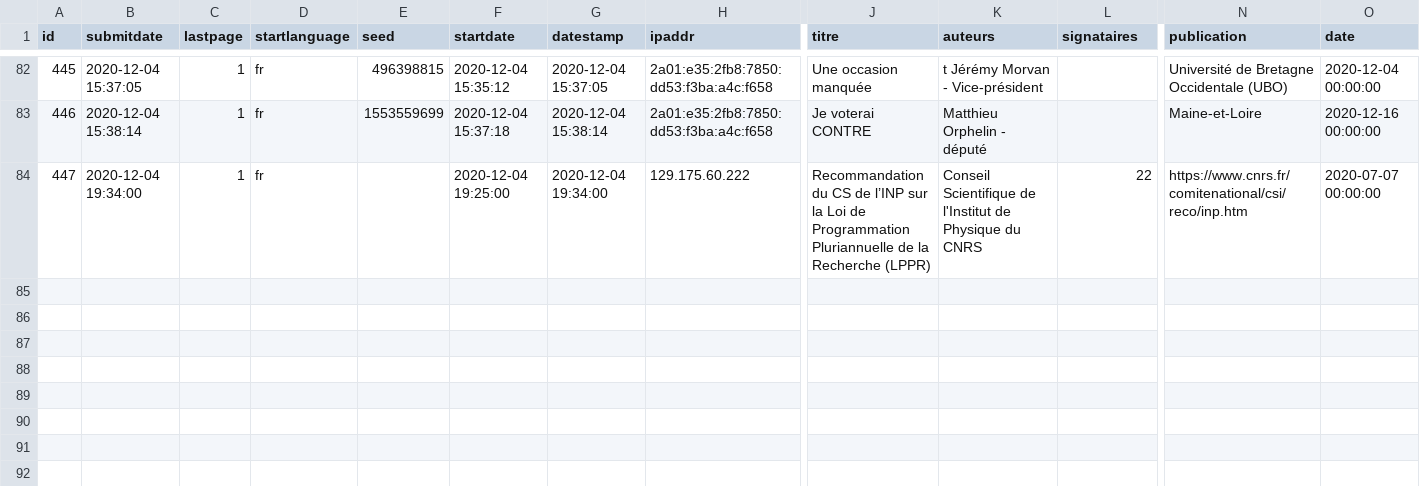
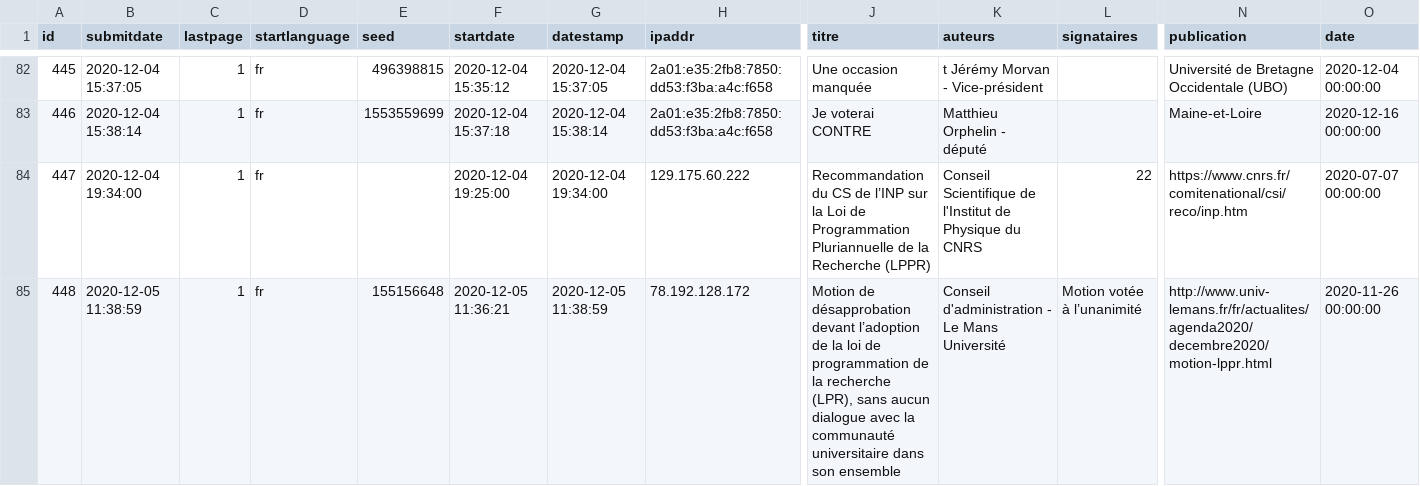
Before and after one commit to cpesr/veilleESR-tribunes, a CSV file: results-survey435945.csv, drawn as a sheet; only a part is shown, gaps mark what is left out; rows hold the shown columns only; the diff names each change by its address in the sheet, - before the commit and + after, or states it on an @@ line.

```diff
--- a/results-survey435945.csv
+++ b/results-survey435945.csv
+row 85: 448 | 2020-12-05 11:38:59 | 1 | fr | 155156648 | 2020-12-05 11:36:21 | 2020-12-05 11:38:59 | 78.192.128.172 | Motion de désapprobation devant l’adoption de la loi de programmation de la recherche (LPR), sans aucun dialogue avec la communauté universitaire dans son ensemble | Conseil d'administration - Le Mans Université | Motion votée à l’unanimité | http://www.univ-lemans.fr/fr/actualites/agenda2020/decembre2020/motion-lppr.html | 2020-11-26 00:00:00
```
Also changed, not shown: 2 other files.
